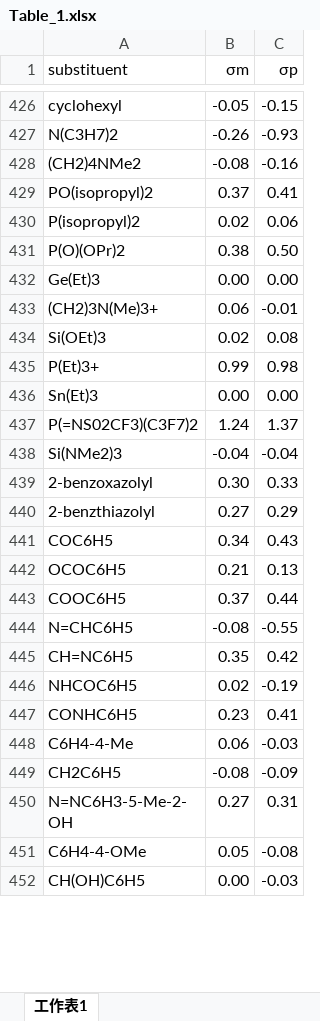
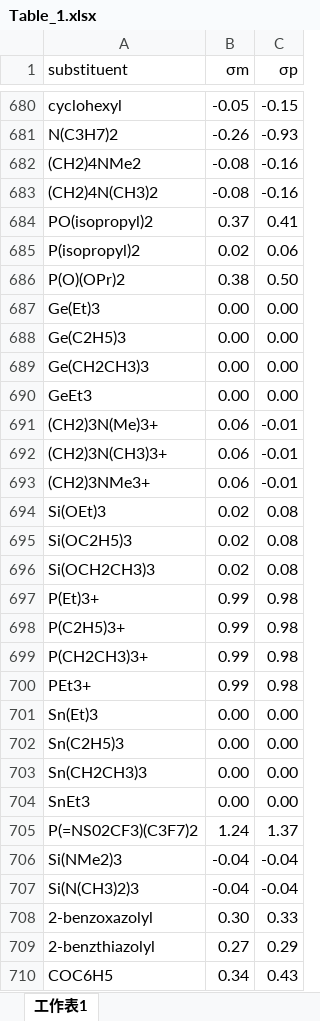
Before and after one commit to ArthurArthurArthur0817/LLM, an Excel workbook: Table_1.xlsx, sheet 工作表1, drawn as a sheet; only a part is shown, gaps mark what is left out; the shorter side is filled out with more unchanged rows; values as stored, in another font and other column widths than the file's, no borders; the diff covers the shown part only; the diff names each change by its address in the sheet, - before the commit and + after, or states it on an @@ line.

```diff
--- a/Table_1.xlsx (sheet 工作表1)
+++ b/Table_1.xlsx (sheet 工作表1)
+row 683: (CH2)4N(CH3)2 | -0.08 | -0.16
+row 688: Ge(C2H5)3 | 0.00 | 0.00
+row 689: Ge(CH2CH3)3 | 0.00 | 0.00
+row 690: GeEt3 | 0.00 | 0.00
+row 692: (CH2)3N(CH3)3+ | 0.06 | -0.01
+row 693: (CH2)3NMe3+ | 0.06 | -0.01
+row 695: Si(OC2H5)3 | 0.02 | 0.08
+row 696: Si(OCH2CH3)3 | 0.02 | 0.08
+row 698: P(C2H5)3+ | 0.99 | 0.98
+row 699: P(CH2CH3)3+ | 0.99 | 0.98
+row 700: PEt3+ | 0.99 | 0.98
+row 702: Sn(C2H5)3 | 0.00 | 0.00
+row 703: Sn(CH2CH3)3 | 0.00 | 0.00
+row 704: SnEt3 | 0.00 | 0.00
+row 707: Si(N(CH3)2)3 | -0.04 | -0.04
```
Also changed, not shown: 309 added rows and 8 edited cells elsewhere in this sheet, 6 other files.
